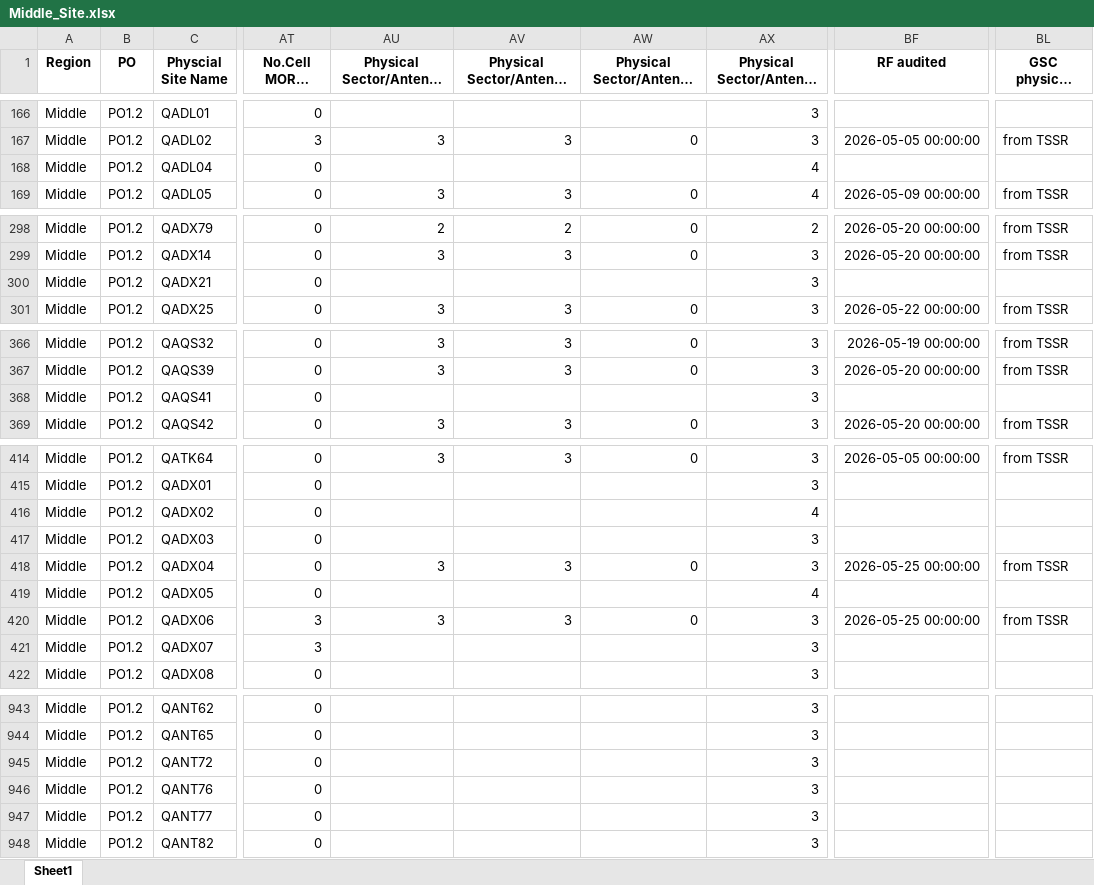
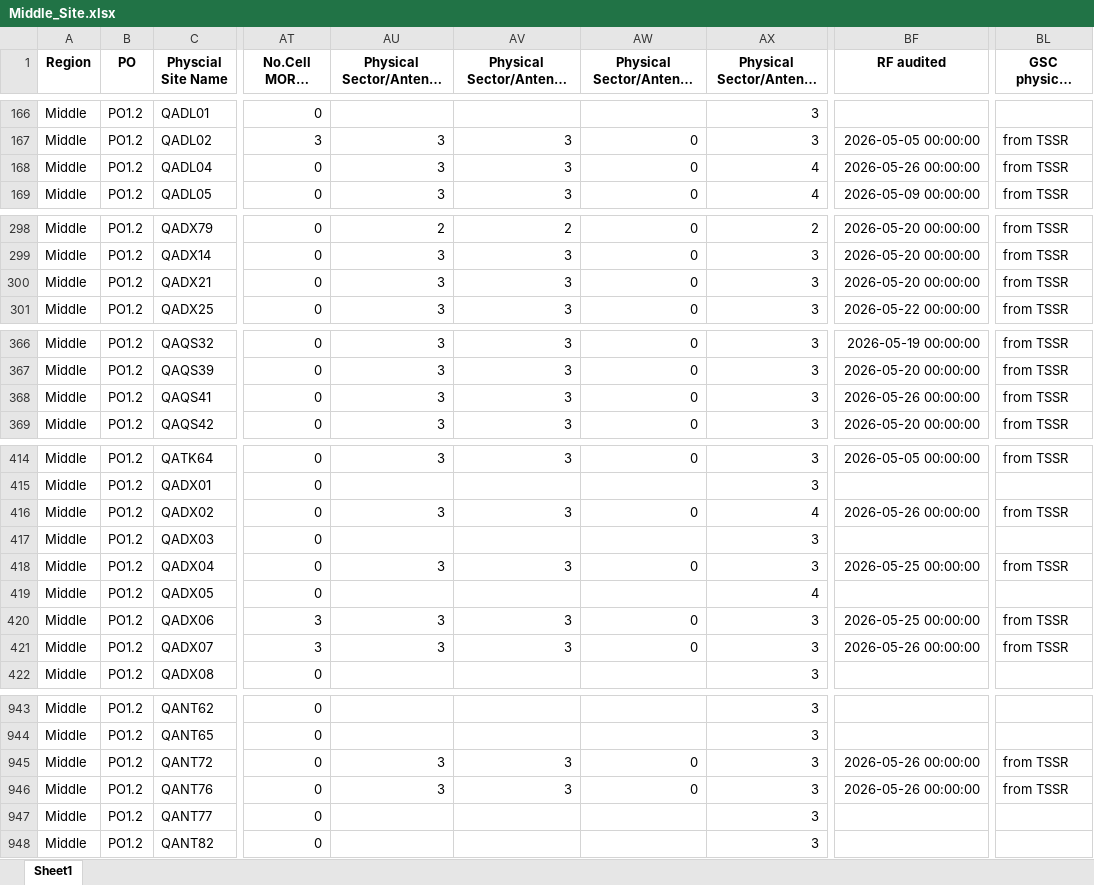
Before and after one commit to hovahyii/mbf-rollout-plan, an Excel workbook: Middle Region/Middle_Site.xlsx, sheet Sheet1, drawn as a sheet; only a part is shown, gaps mark what is left out; long unchanged cells end in …; values as stored, in another font and other column widths than the file's, no borders; the diff covers the shown part only; the diff names each change by its address in the sheet, - before the commit and + after, or states it on an @@ line.

```diff
--- a/Middle Region/Middle_Site.xlsx (sheet Sheet1)
+++ b/Middle Region/Middle_Site.xlsx (sheet Sheet1)
-AU168: (empty)
+AU168: 3
-AV168: (empty)
+AV168: 3
-AW168: (empty)
+AW168: 0
-BF168 (RF audited): (empty)
+BF168 (RF audited): 2026-05-26 00:00:00
-BL168 (GSC physical sector remark): (empty)
+BL168 (GSC physical sector remark): from TSSR
-AU300: (empty)
+AU300: 3
-AV300: (empty)
+AV300: 3
-AW300: (empty)
+AW300: 0
-BF300 (RF audited): (empty)
+BF300 (RF audited): 2026-05-20 00:00:00
-BL300 (GSC physical sector remark): (empty)
+BL300 (GSC physical sector remark): from TSSR
-AU368: (empty)
+AU368: 3
-AV368: (empty)
+AV368: 3
-AW368: (empty)
+AW368: 0
-BF368 (RF audited): (empty)
+BF368 (RF audited): 2026-05-26 00:00:00
-BL368 (GSC physical sector remark): (empty)
+BL368 (GSC physical sector remark): from TSSR
-AU416: (empty)
+AU416: 3
-AV416: (empty)
+AV416: 3
-AW416: (empty)
+AW416: 0
-BF416 (RF audited): (empty)
+BF416 (RF audited): 2026-05-26 00:00:00
-BL416 (GSC physical sector remark): (empty)
+BL416 (GSC physical sector remark): from TSSR
-AU421: (empty)
+AU421: 3
-AV421: (empty)
+AV421: 3
-AW421: (empty)
+AW421: 0
-BF421 (RF audited): (empty)
+BF421 (RF audited): 2026-05-26 00:00:00
-BL421 (GSC physical sector remark): (empty)
+BL421 (GSC physical sector remark): from TSSR
-AU945:AU946: (empty)
+AU945:AU946: 3
-AV945:AV946: (empty)
+AV945:AV946: 3
-AW945:AW946: (empty)
+AW945:AW946: 0
-BF945:BF946 (RF audited): (empty)
+BF945:BF946 (RF audited): 2026-05-26 00:00:00
-BL945:BL946 (GSC physical sector remark): (empty)
+BL945:BL946 (GSC physical sector remark): from TSSR
```
Also changed, not shown: 110 edited cells elsewhere in this sheet, South Region/South_Site.xlsx, 10 other files.
